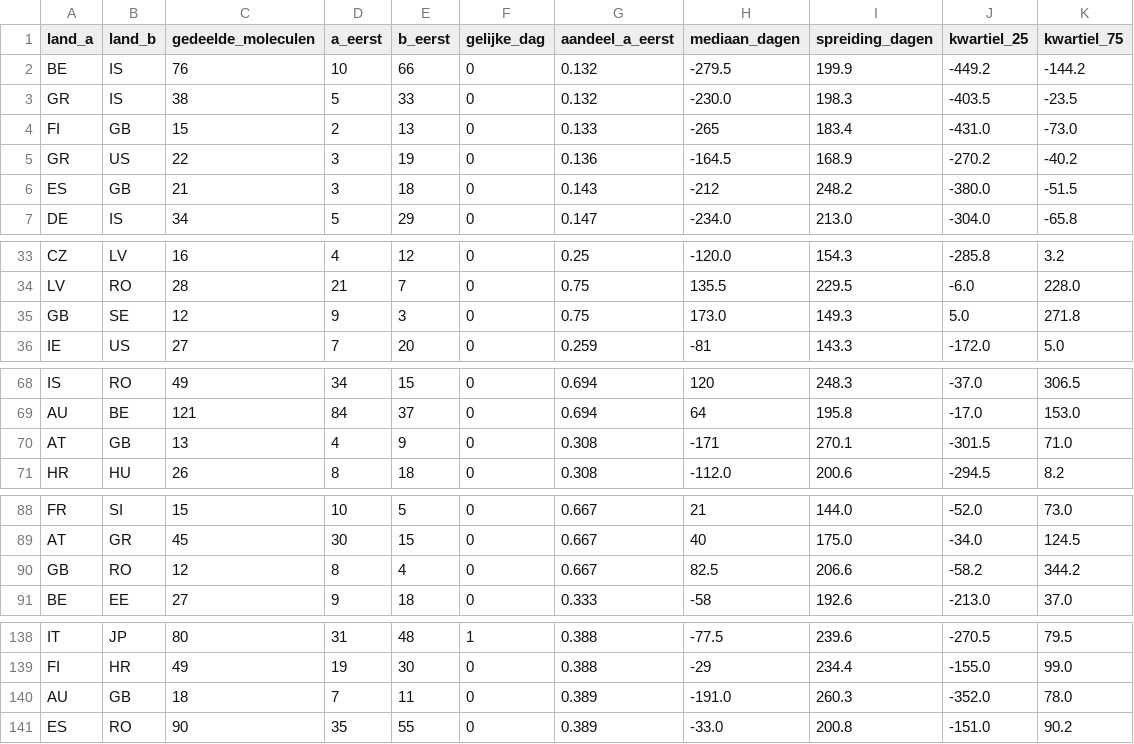
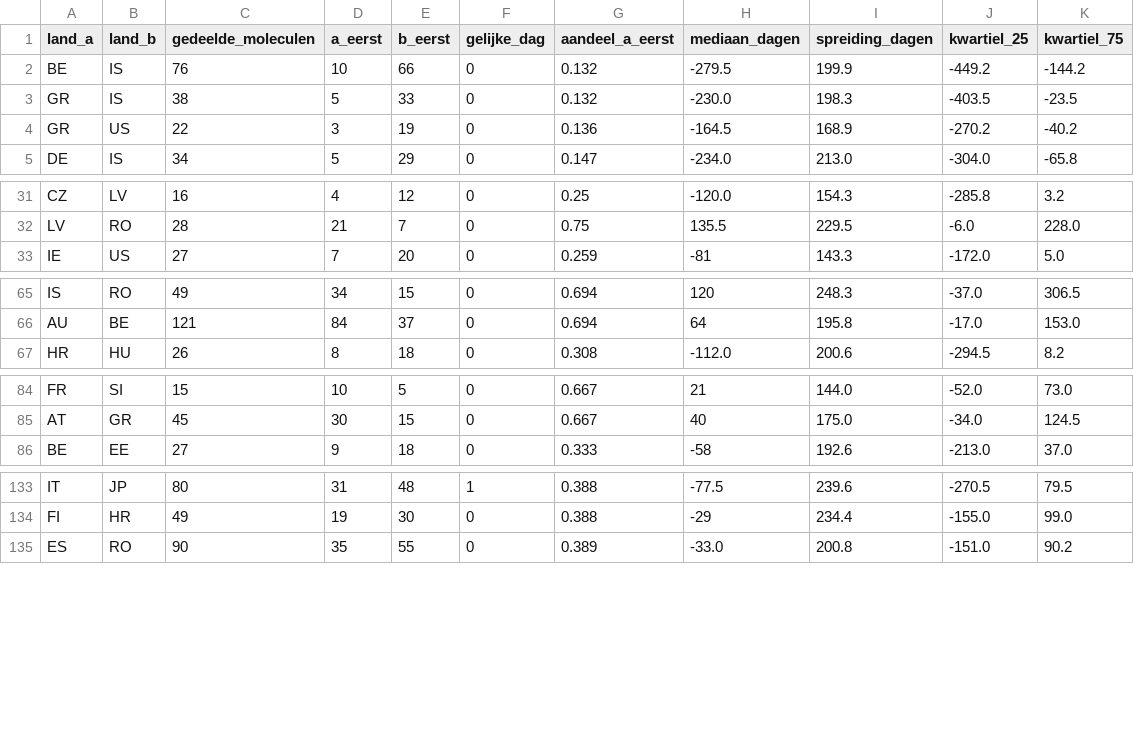
Before and after one commit to jorissmeets/Wereldkaart, a CSV file: analyse/volgorde/landenparen_venster.csv, drawn as a sheet; only a part is shown, gaps mark what is left out; the diff covers the shown part only; the diff names each change by its address in the sheet, - before the commit and + after, or states it on an @@ line.

```diff
--- a/analyse/volgorde/landenparen_venster.csv
+++ b/analyse/volgorde/landenparen_venster.csv
-row 4: FI | GB | 15 | 2 | 13 | 0 | 0.133 | -265 | 183.4 | -431.0 | -73.0
-row 6: ES | GB | 21 | 3 | 18 | 0 | 0.143 | -212 | 248.2 | -380.0 | -51.5
-row 35: GB | SE | 12 | 9 | 3 | 0 | 0.75 | 173.0 | 149.3 | 5.0 | 271.8
-row 70: AT | GB | 13 | 4 | 9 | 0 | 0.308 | -171 | 270.1 | -301.5 | 71.0
-row 90: GB | RO | 12 | 8 | 4 | 0 | 0.667 | 82.5 | 206.6 | -58.2 | 344.2
-row 140: AU | GB | 18 | 7 | 11 | 0 | 0.389 | -191.0 | 260.3 | -352.0 | 78.0
```
Also changed, not shown: 3 removed rows elsewhere in this file, analyse/volgorde/aangekondigd.csv, analyse/volgorde/dekking.csv, 14 other files.
